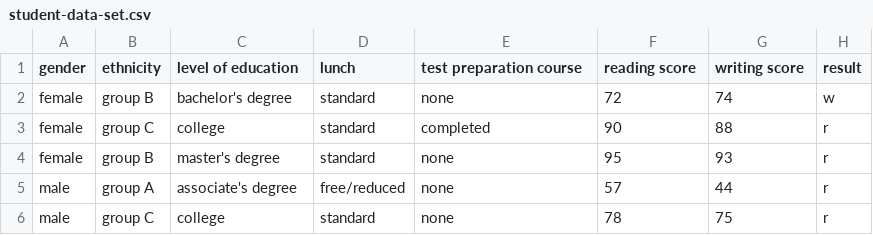
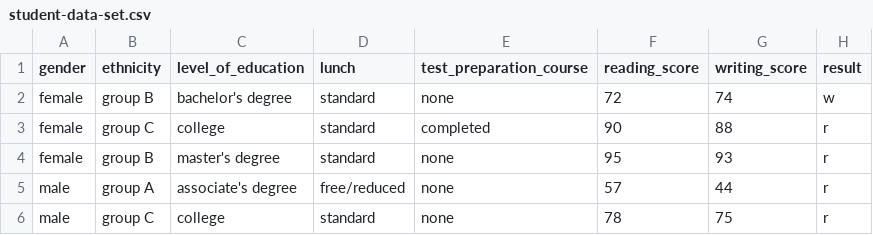
Before and after one commit to HasanMhdAmin/learning-analytics, a CSV file: data-set/student-data-set.csv, drawn as a sheet; only a part is shown.

Commit message:
show the level of education information

```diff
--- a/data-set/student-data-set.csv
+++ b/data-set/student-data-set.csv
@@ -1,2 +1,2 @@
-gender,ethnicity,level of education,lunch,test preparation course,reading score,writing score,result
+gender,ethnicity,level_of_education,lunch,test_preparation_course,reading_score,writing_score,result
 female,group B,bachelor's degree,standard,none,72,74,w
```
Also changed, not shown: data-set/student-testing-data-set.csv, data-set/student-training-data-set.csv, 1 other file.
